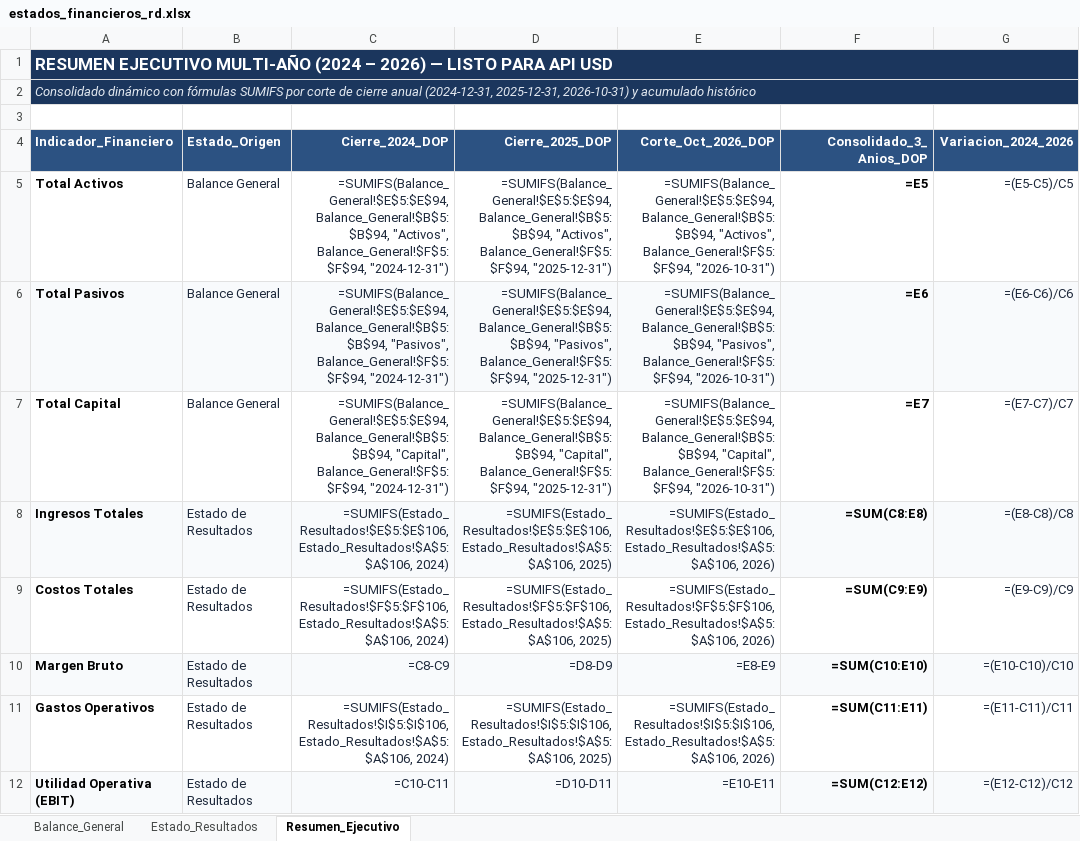
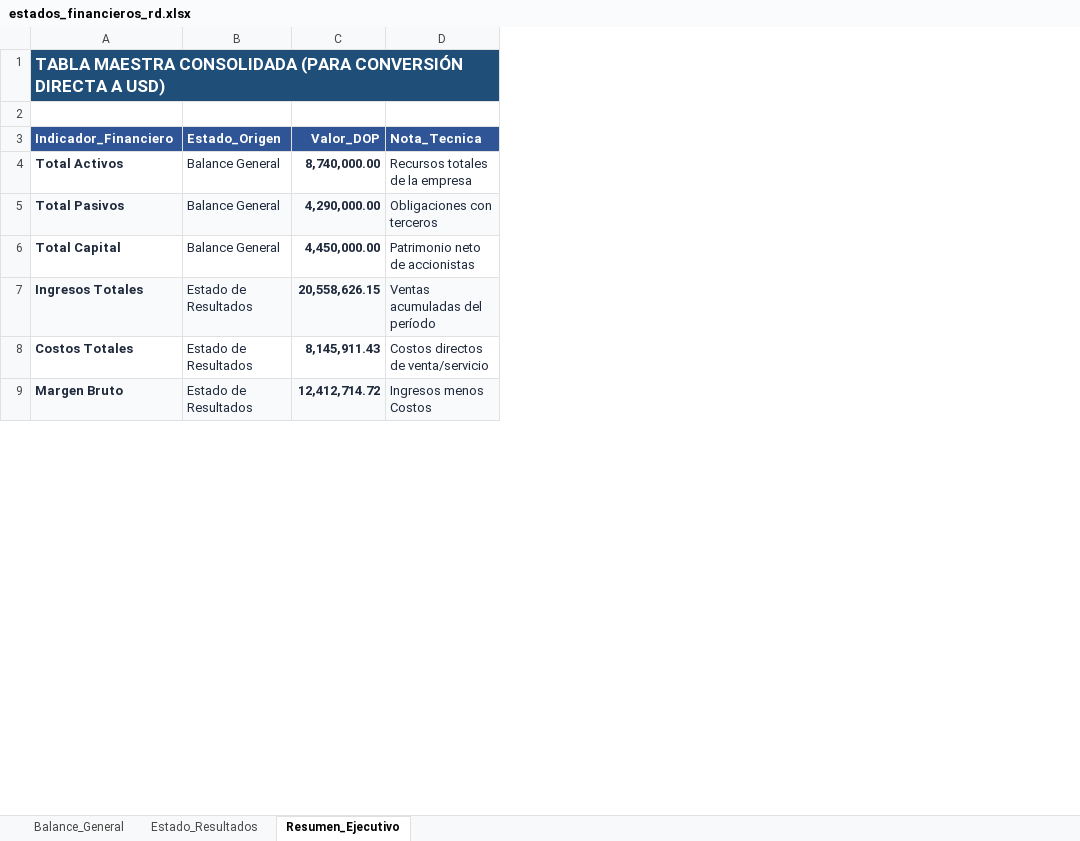
Before and after one commit to JUANCITOPENA/APIs-Python-Casos-Reales-Excel-Streamlit, an Excel workbook: estados_financieros_rd.xlsx, sheet Resumen_Ejecutivo, drawn as a sheet; only a part is shown; values as stored, in another font and other column widths than the file's, no borders; formulas without a stored value are shown as written; charts and pictures not drawn; removed rows and columns are numbered as before the commit, all else as after; the diff covers the shown part only; the diff names each change by its address in the sheet, - before the commit and + after, or states it on an @@ line.

```diff
--- a/estados_financieros_rd.xlsx (sheet Resumen_Ejecutivo)
+++ b/estados_financieros_rd.xlsx (sheet Resumen_Ejecutivo)
-column C (Cierre_2024_DOP), rows 5-10: =SUMIFS(Balance_General!$E$5:$E$94, Balance_General!$B$5:$B$94, "Activos", Balance_General!$F$5:$F$94, "2024-12-31") | =SUMIFS(Balance_General!$E$5:$E$94, Balance_General!$B$5:$B$94, "Pasivos", Balance_General!$F$5:$F$94, "2024-12-31") | =SUMIFS(Balance_General!$E$5:$E$94, Balance_General!$B$5:$B$94, "Capital", Balance_General!$F$5:$F$94, "2024-12-31") | =SUMIFS(Estado_Resultados!$E$5:$E$106, Estado_Resultados!$A$5:$A$106, 2024) | =SUMIFS(Estado_Resultados!$F$5:$F$106, Estado_Resultados!$A$5:$A$106, 2024) | =C8-C9
-column D (Cierre_2025_DOP), rows 5-10: =SUMIFS(Balance_General!$E$5:$E$94, Balance_General!$B$5:$B$94, "Activos", Balance_General!$F$5:$F$94, "2025-12-31") | =SUMIFS(Balance_General!$E$5:$E$94, Balance_General!$B$5:$B$94, "Pasivos", Balance_General!$F$5:$F$94, "2025-12-31") | =SUMIFS(Balance_General!$E$5:$E$94, Balance_General!$B$5:$B$94, "Capital", Balance_General!$F$5:$F$94, "2025-12-31") | =SUMIFS(Estado_Resultados!$E$5:$E$106, Estado_Resultados!$A$5:$A$106, 2025) | =SUMIFS(Estado_Resultados!$F$5:$F$106, Estado_Resultados!$A$5:$A$106, 2025) | =D8-D9
-column E (Corte_Oct_2026_DOP), rows 5-10: =SUMIFS(Balance_General!$E$5:$E$94, Balance_General!$B$5:$B$94, "Activos", Balance_General!$F$5:$F$94, "2026-10-31") | =SUMIFS(Balance_General!$E$5:$E$94, Balance_General!$B$5:$B$94, "Pasivos", Balance_General!$F$5:$F$94, "2026-10-31") | =SUMIFS(Balance_General!$E$5:$E$94, Balance_General!$B$5:$B$94, "Capital", Balance_General!$F$5:$F$94, "2026-10-31") | =SUMIFS(Estado_Resultados!$E$5:$E$106, Estado_Resultados!$A$5:$A$106, 2026) | =SUMIFS(Estado_Resultados!$F$5:$F$106, Estado_Resultados!$A$5:$A$106, 2026) | =E8-E9
-column F (Consolidado_3_Anios_DOP), rows 5-10: =E5 | =E6 | =E7 | =SUM(C8:E8) | =SUM(C9:E9) | =SUM(C10:E10)
-column G (Variacion_2024_2026), rows 5-10: =(E5-C5)/C5 | =(E6-C6)/C6 | =(E7-C7)/C7 | =(E8-C8)/C8 | =(E9-C9)/C9 | =(E10-C10)/C10
+column C (Valor_DOP), rows 4-9: 8,740,000.00 | 4,290,000.00 | 4,450,000.00 | 20,558,626.15 | 8,145,911.43 | 12,412,714.72
+column D (Nota_Tecnica), rows 4-9: Recursos totales de la empresa | Obligaciones con terceros | Patrimonio neto de accionistas | Ventas acumuladas del período | Costos directos de venta/servicio | Ingresos menos Costos
-A1 (Indicador_Financiero): RESUMEN EJECUTIVO MULTI-AÑO (2024 – 2026) — LISTO PARA API USD
+A1 (Indicador_Financiero): TABLA MAESTRA CONSOLIDADA (PARA CONVERSIÓN DIRECTA A USD)
-A1 fill: #1B365D
+A1 fill: #1F4E78
-row 2: Consolidado dinámico con fórmulas SUMIFS por corte de cierre anual (2024-12-31, 2025-12-31, 2026-10-31) y acumulado histórico
-A4:A9 text colour: black
+A4:A9 text colour: #1E293B
-row 11: Gastos Operativos | Estado de Resultados | =SUMIFS(Estado_Resultados!$I$5:$I$106, Estado_Resultados!$A$5:$A$106, 2024) | =SUMIFS(Estado_Resultados!$I$5:$I$106, Estado_Resultados!$A$5:$A$106, 2025) | =SUMIFS(Estado_Resultados!$I$5:$I$106, Estado_Resultados!$A$5:$A$106, 2026) | =SUM(C11:E11) | =(E11-C11)/C11
-row 12: Utilidad Operativa (EBIT) | Estado de Resultados | =C10-C11 | =D10-D11 | =E10-E11 | =SUM(C12:E12) | =(E12-C12)/C12
```
Also changed, not shown: 7 removed rows and cell formats elsewhere in this sheet, sheet Estado_Resultados, sheet Balance_General, charts or pictures.
